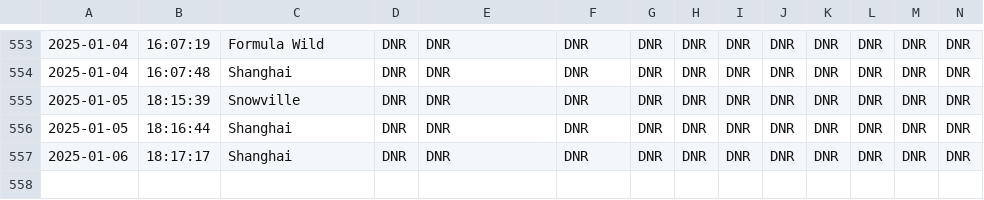
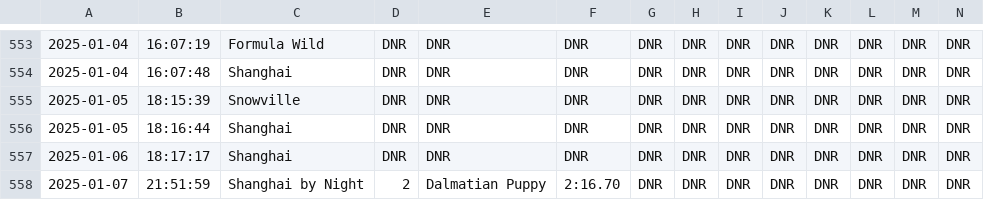
Before and after one commit to vRaj-Ajmera/NemoKartAnalysis, a CSV file: output/results.csv, drawn as a sheet; only a part is shown, gaps mark what is left out; rows hold the shown columns only; the diff names each change by its address in the sheet, - before the commit and + after, or states it on an @@ line.

Commit message:
logged 1/7/25 single night race
shanghai night record in dalmation rushell/raj, wingedshell 2:14.66 record (not logged but just for reference is stated)

```diff
--- a/output/results.csv
+++ b/output/results.csv
+row 558: 2025-01-07 | 21:51:59 | Shanghai by Night | 2 | Dalmatian Puppy | 2:16.70 | DNR | DNR | DNR | DNR | DNR | DNR | DNR | DNR
```
